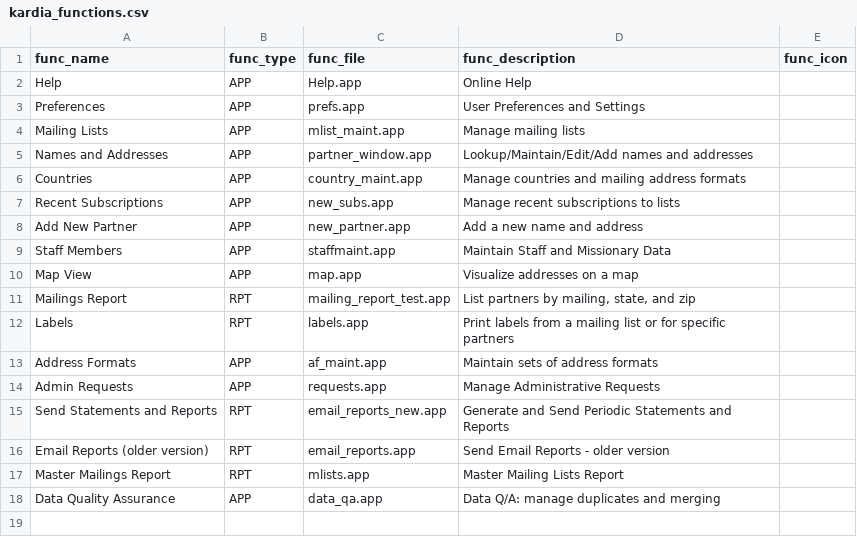
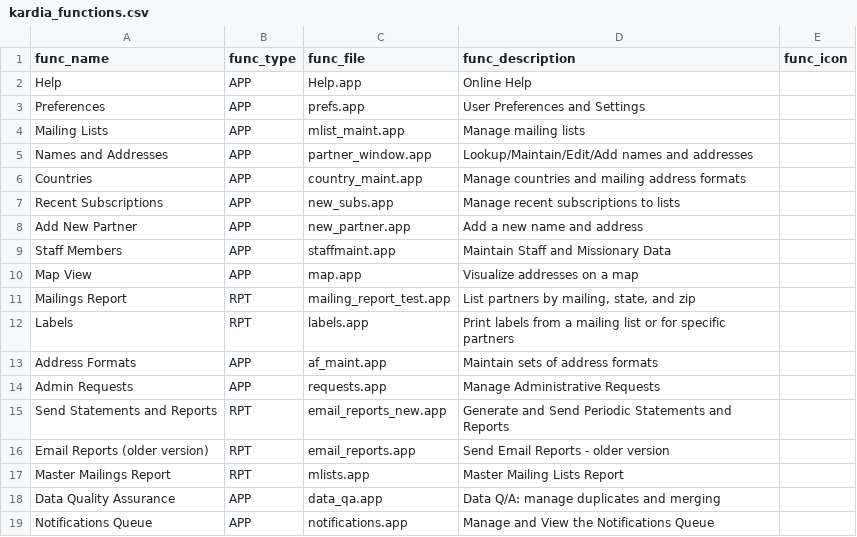
Before and after one commit to LightSys/kardia, a CSV file: kardia-app/modules/base/kardia_functions.csv, drawn as a sheet; the diff names each change by its address in the sheet, - before the commit and + after, or states it on an @@ line.

Commit message:
Notifications queue feature set update

```diff
--- a/kardia-app/modules/base/kardia_functions.csv
+++ b/kardia-app/modules/base/kardia_functions.csv
+row 19: Notifications Queue | APP | notifications.app | Manage and View the Notifications Queue
```
Also changed, not shown: 11 other files.
